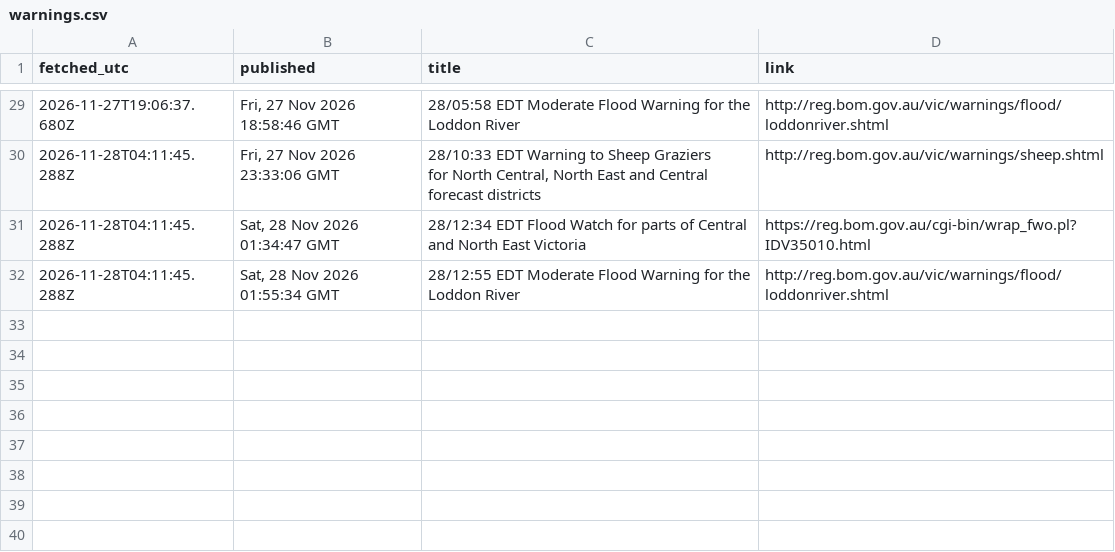
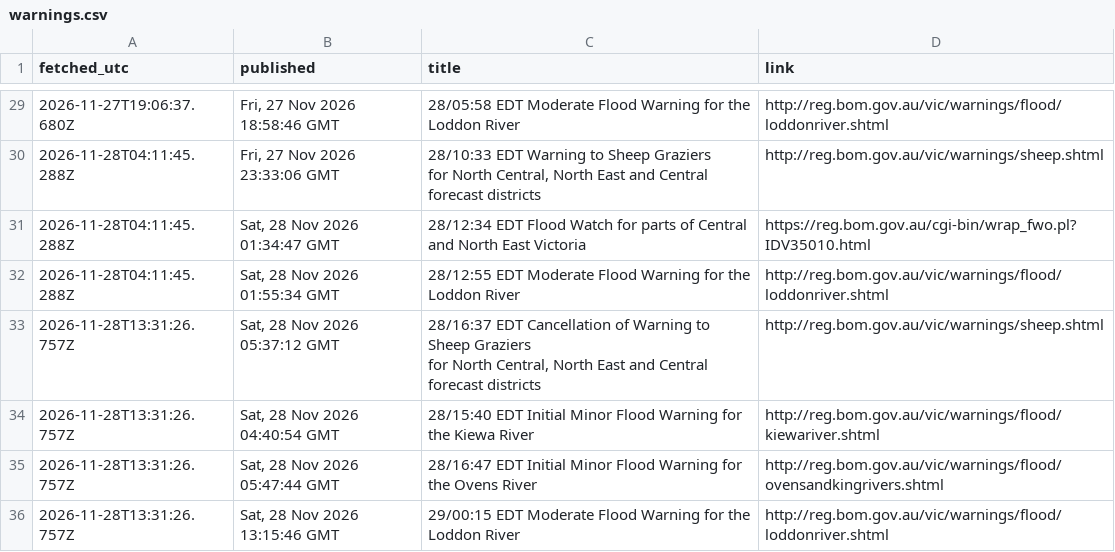
Before and after one commit to JLA92-bit/joshmakesgames-site, a CSV file: river-watch/data/warnings.csv, drawn as a sheet; only a part is shown, gaps mark what is left out.

```diff
--- a/river-watch/data/warnings.csv
+++ b/river-watch/data/warnings.csv
@@ -90 +90,6 @@ for North Central, North East and Central forecast districts",http://reg.bom.gov
 2026-11-28T04:11:45.288Z,"Sat, 28 Nov 2026 01:55:34 GMT",28/12:55 EDT Moderate Flood Warning for the Loddon River,http://reg.bom.gov.au/vic/warnings/flood/loddonriver.shtml
+2026-11-28T13:31:26.757Z,"Sat, 28 Nov 2026 05:37:12 GMT","28/16:37 EDT Cancellation of Warning to Sheep Graziers
+for North Central, North East and Central forecast districts",http://reg.bom.gov.au/vic/warnings/sheep.shtml
+2026-11-28T13:31:26.757Z,"Sat, 28 Nov 2026 04:40:54 GMT",28/15:40 EDT Initial Minor Flood Warning for the Kiewa River,http://reg.bom.gov.au/vic/warnings/flood/kiewariver.shtml
+2026-11-28T13:31:26.757Z,"Sat, 28 Nov 2026 05:47:44 GMT",28/16:47 EDT Initial Minor Flood Warning for the Ovens River,http://reg.bom.gov.au/vic/warnings/flood/ovensandkingrivers.shtml
+2026-11-28T13:31:26.757Z,"Sat, 28 Nov 2026 13:15:46 GMT",29/00:15 EDT Moderate Flood Warning for the Loddon River,http://reg.bom.gov.au/vic/warnings/flood/loddonriver.shtml
```
Also changed, not shown: 13 other files.
